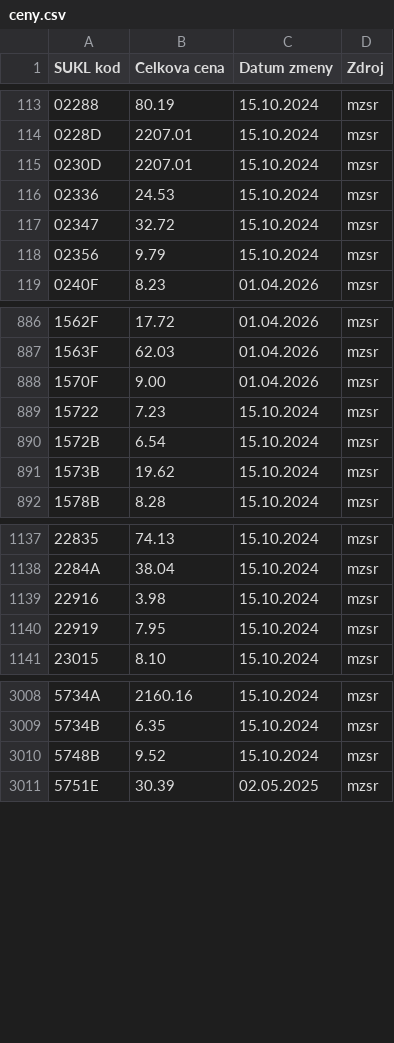
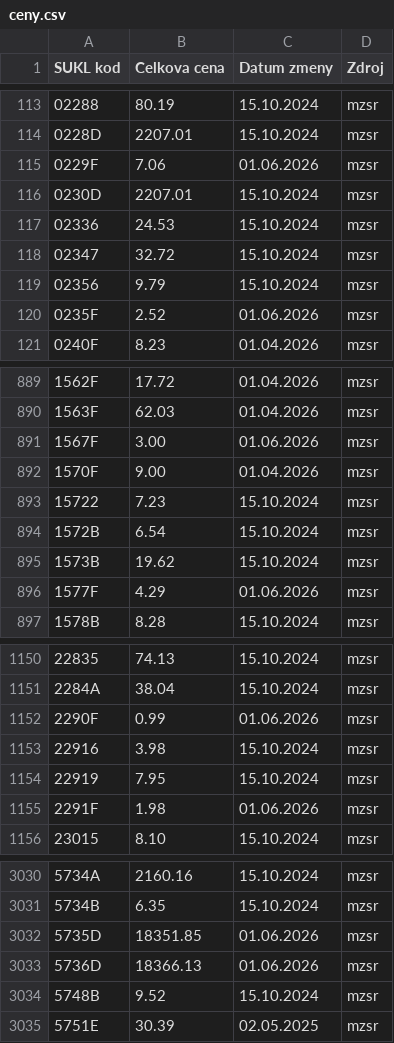
Before and after one commit to curo-open/curo-data, a CSV file: lieky-patches/ceny.csv, drawn as a sheet; only a part is shown, gaps mark what is left out; the diff covers the shown part only.

```diff
--- a/lieky-patches/ceny.csv
+++ b/lieky-patches/ceny.csv
@@ -114,2 +114,3 @@ SUKL kod;Celkova cena;Datum zmeny;Zdroj
 0228D;2207.01;15.10.2024;mzsr
+0229F;7.06;01.06.2026;mzsr
 0230D;2207.01;15.10.2024;mzsr
@@ -118,2 +119,3 @@ SUKL kod;Celkova cena;Datum zmeny;Zdroj
 02356;9.79;15.10.2024;mzsr
+0235F;2.52;01.06.2026;mzsr
 0240F;8.23;01.04.2026;mzsr
@@ -887,2 +890,3 @@ SUKL kod;Celkova cena;Datum zmeny;Zdroj
 1563F;62.03;01.04.2026;mzsr
+1567F;3.00;01.06.2026;mzsr
 1570F;9.00;01.04.2026;mzsr
@@ -891,2 +895,3 @@ SUKL kod;Celkova cena;Datum zmeny;Zdroj
 1573B;19.62;15.10.2024;mzsr
+1577F;4.29;01.06.2026;mzsr
 1578B;8.28;15.10.2024;mzsr
@@ -1138,4 +1151,6 @@ SUKL kod;Celkova cena;Datum zmeny;Zdroj
 2284A;38.04;15.10.2024;mzsr
+2290F;0.99;01.06.2026;mzsr
 22916;3.98;15.10.2024;mzsr
 22919;7.95;15.10.2024;mzsr
+2291F;1.98;01.06.2026;mzsr
 23015;8.10;15.10.2024;mzsr
@@ -3009,2 +3031,4 @@ SUKL kod;Celkova cena;Datum zmeny;Zdroj
 5734B;6.35;15.10.2024;mzsr
+5735D;18351.85;01.06.2026;mzsr
+5736D;18366.13;01.06.2026;mzsr
 5748B;9.52;15.10.2024;mzsr
```
Also changed, not shown: 24 added rows elsewhere in this file.
